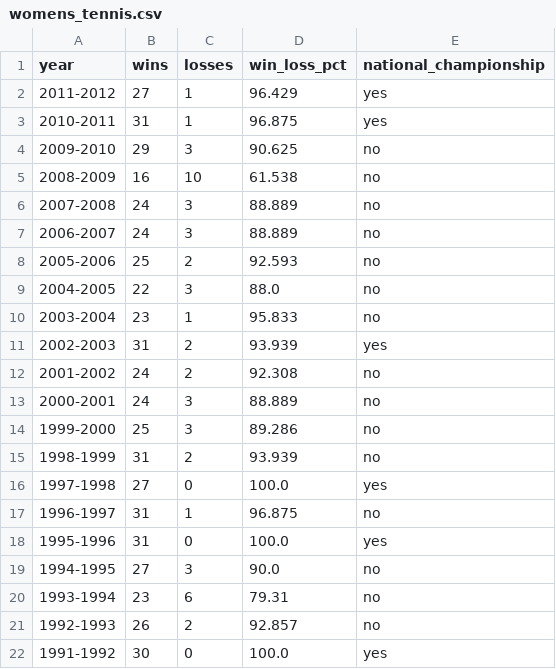
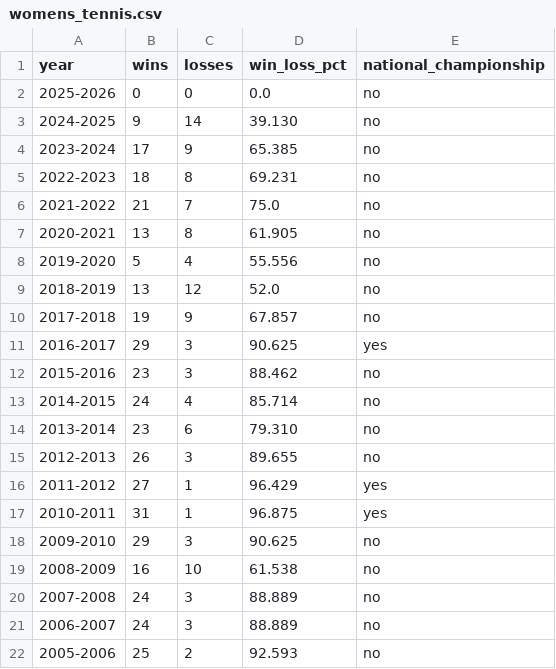
Before and after one commit to sidrad17/Chomp-Chain-Reaction-Inter-Team-Momentum-in-UF-Athletics, a CSV file: cleaned_data/womens_tennis.csv, drawn as a sheet; only a part is shown; the shorter side is filled out with more unchanged rows.

Commit message:
updated women's tennis csv

```diff
--- a/cleaned_data/womens_tennis.csv
+++ b/cleaned_data/womens_tennis.csv
@@ -1,2 +1,16 @@
 year,wins,losses,win_loss_pct,national_championship
+2025-2026,0,0,0.0,no
+2024-2025,9,14,39.130,no
+2023-2024,17,9,65.385,no
+2022-2023,18,8,69.231,no
+2021-2022,21,7,75.0,no
+2020-2021,13,8,61.905,no
+2019-2020,5,4,55.556,no
+2018-2019,13,12,52.0,no
+2017-2018,19,9,67.857,no
+2016-2017,29,3,90.625,yes
+2015-2016,23,3,88.462,no
+2014-2015,24,4,85.714,no
+2013-2014,23,6,79.310,no
+2012-2013,26,3,89.655,no
 2011-2012,27,1,96.429,yes
```
